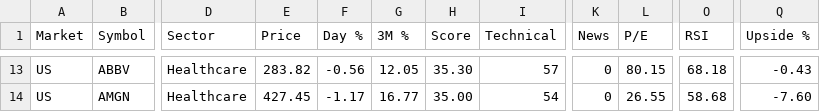
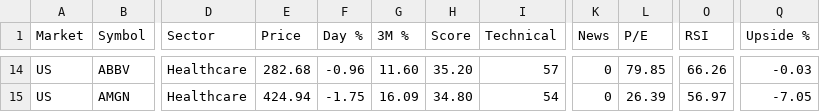
Before and after one commit to rathee0008/stock-agent, a CSV file: data/screener/latest/momentum_breakout.csv, drawn as a sheet; only a part is shown, gaps mark what is left out; addresses are those after the commit; the diff covers the shown part only; the diff names each change by its address in the sheet, - before the commit and + after, or states it on an @@ line.

```diff
--- a/data/screener/latest/momentum_breakout.csv
+++ b/data/screener/latest/momentum_breakout.csv
-E14 (Price): 283.82
+E14 (Price): 282.68
-F14 (Day %): -0.56
+F14 (Day %): -0.96
-G14 (3M %): 12.05
+G14 (3M %): 11.60
-H14 (Score): 35.30
+H14 (Score): 35.20
-L14 (P/E): 80.15
+L14 (P/E): 79.85
-O14 (RSI): 68.18
+O14 (RSI): 66.26
-Q14 (Upside %): -0.43
+Q14 (Upside %): -0.03
-E15 (Price): 427.45
+E15 (Price): 424.94
-F15 (Day %): -1.17
+F15 (Day %): -1.75
-G15 (3M %): 16.77
+G15 (3M %): 16.09
-H15 (Score): 35.00
+H15 (Score): 34.80
-L15 (P/E): 26.55
+L15 (P/E): 26.39
-O15 (RSI): 58.68
+O15 (RSI): 56.97
-Q15 (Upside %): -7.60
+Q15 (Upside %): -7.05
```
Also changed, not shown: 1 added row and 54 edited cells elsewhere in this file, data/screener/latest/strong_technicals.csv, data/screener/top20_history.csv, 9 other files.
